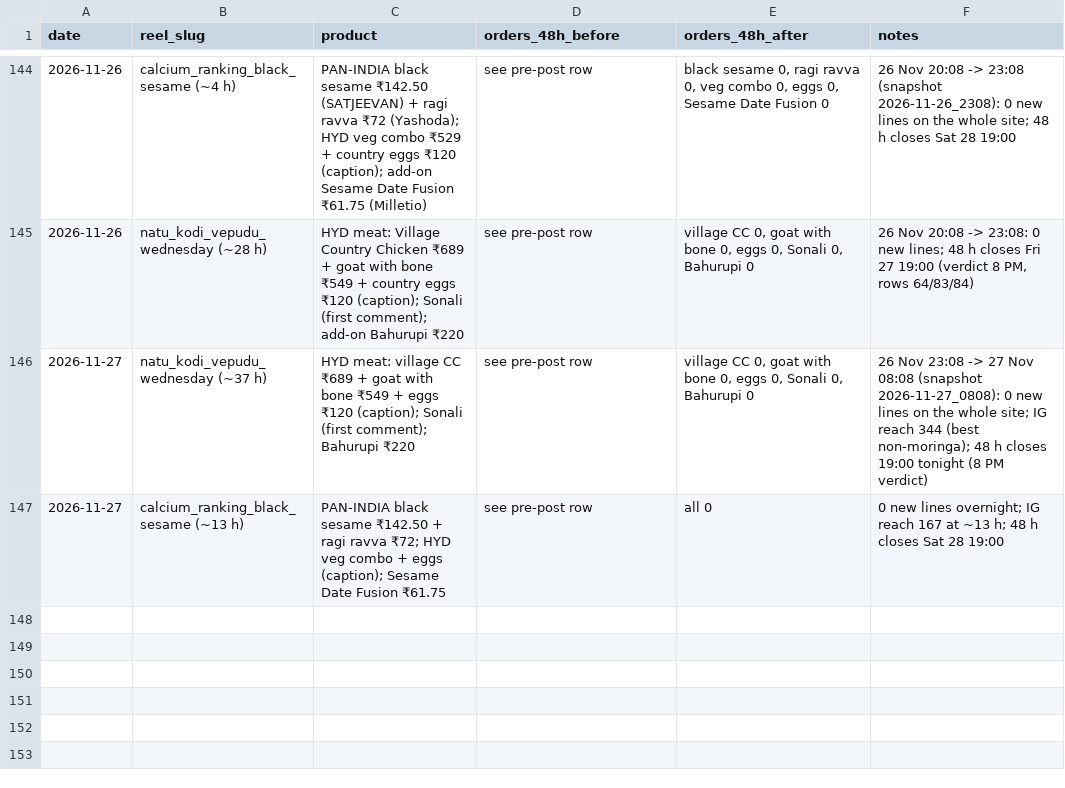
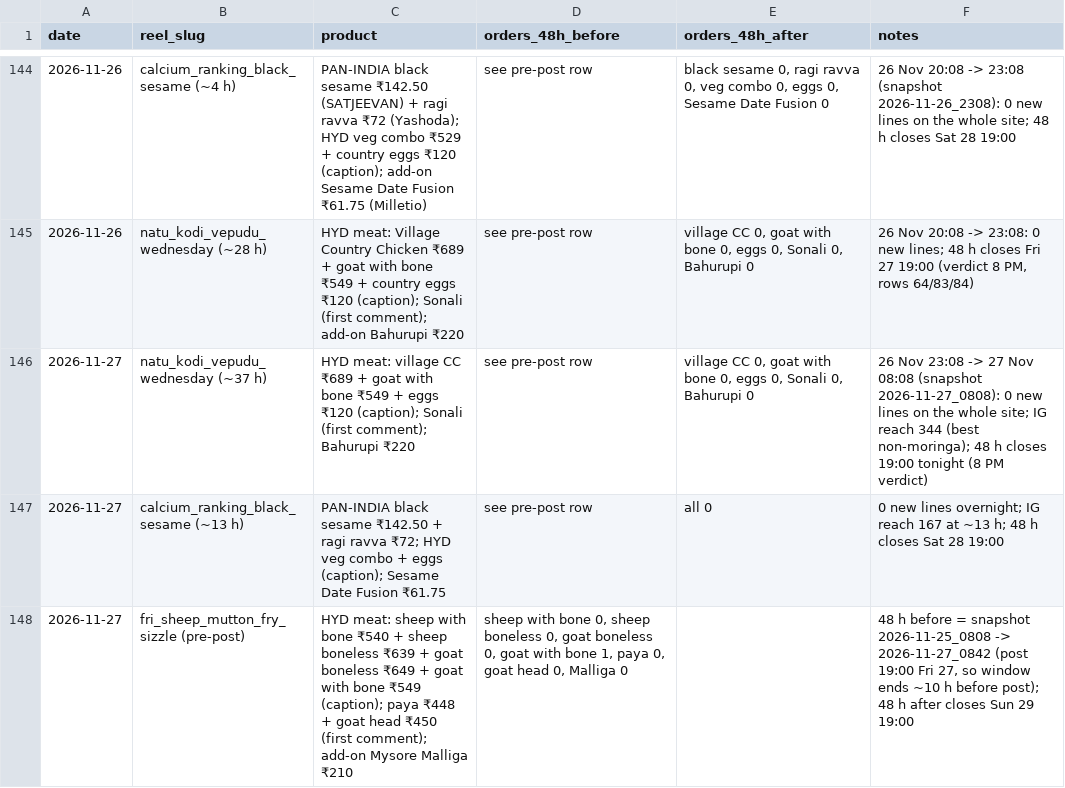
Before and after one commit to gjsgopi-dev/pureorganiczone-reels, a CSV file: insights/reel_sales.csv, drawn as a sheet; only a part is shown, gaps mark what is left out.

```diff
--- a/insights/reel_sales.csv
+++ b/insights/reel_sales.csv
@@ -147 +147,2 @@ date,reel_slug,product,orders_48h_before,orders_48h_after,notes
 2026-11-27,calcium_ranking_black_sesame (~13 h),PAN-INDIA black sesame ₹142.50 + ragi ravva ₹72; HYD veg combo + eggs (caption); Sesame Date Fusion ₹61.75,see pre-post row,all 0,0 new lines overnight; IG reach 167 at ~13 h; 48 h closes Sat 28 19:00
+2026-11-27,fri_sheep_mutton_fry_sizzle (pre-post),HYD meat: sheep with bone ₹540 + sheep boneless ₹639 + goat boneless ₹649 + goat with bone ₹549 (caption); paya ₹448 + goat head ₹450 (first comment); add-on Mysore Malliga ₹210,"sheep with bone 0, sheep boneless 0, goat boneless 0, goat with bone 1, paya 0, goat head 0, Malliga 0",,"48 h before = snapshot 2026-11-25_0808 -> 2026-11-27_0842 (post 19:00 Fri 27, so window ends ~10 h before post); 48 h after closes Sun 29 19:00"
```
Also changed, not shown: log.csv, 1 other file.
